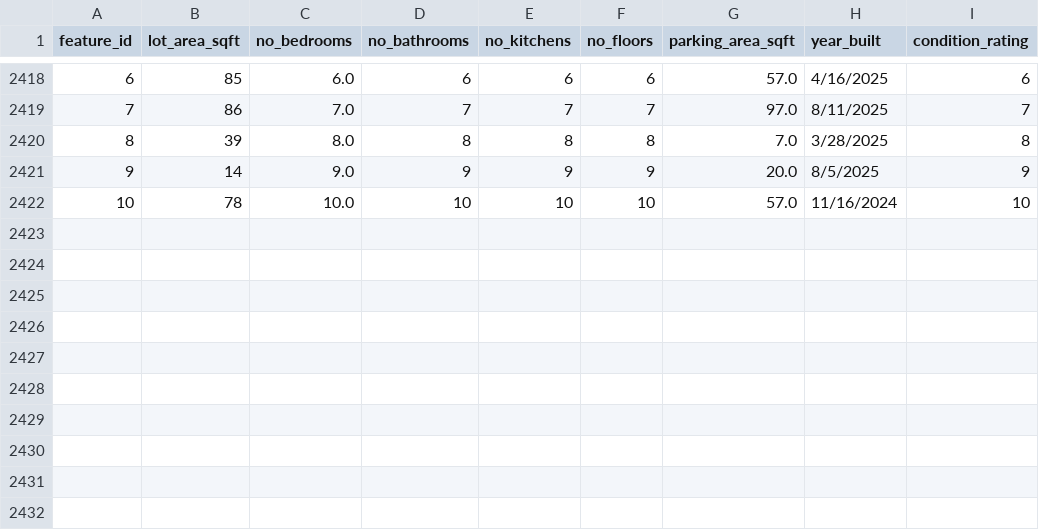
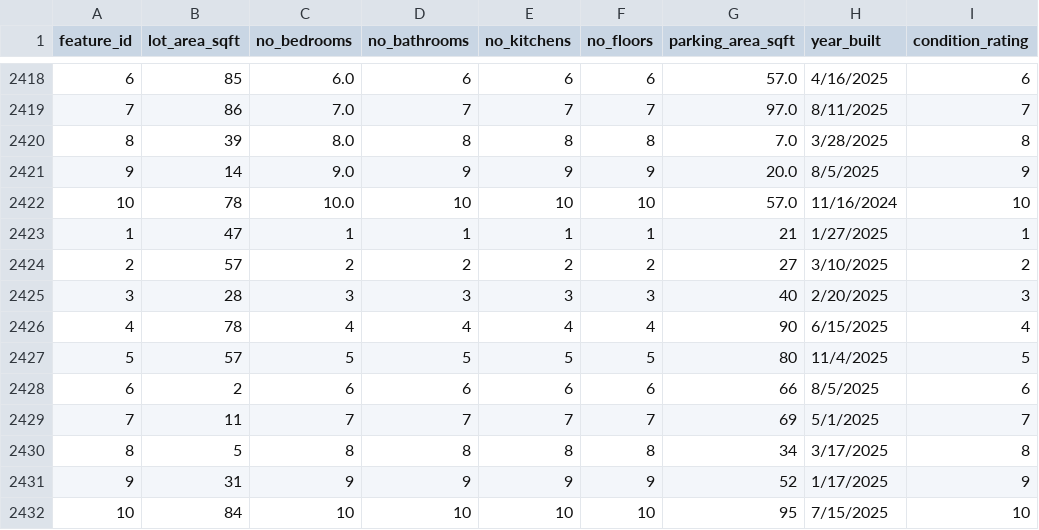
Before and after one commit to AsifaSiraj/DWM-Project, a CSV file: Database/Datasets/features.csv, drawn as a sheet; only a part is shown, gaps mark what is left out; the diff names each change by its address in the sheet, - before the commit and + after, or states it on an @@ line.

Commit message:
Update features.csv

```diff
--- a/Database/Datasets/features.csv
+++ b/Database/Datasets/features.csv
+row 2423: 1 | 47 | 1 | 1 | 1 | 1 | 21 | 1/27/2025 | 1
+row 2424: 2 | 57 | 2 | 2 | 2 | 2 | 27 | 3/10/2025 | 2
+row 2425: 3 | 28 | 3 | 3 | 3 | 3 | 40 | 2/20/2025 | 3
+row 2426: 4 | 78 | 4 | 4 | 4 | 4 | 90 | 6/15/2025 | 4
+row 2427: 5 | 57 | 5 | 5 | 5 | 5 | 80 | 11/4/2025 | 5
+row 2428: 6 | 2 | 6 | 6 | 6 | 6 | 66 | 8/5/2025 | 6
+row 2429: 7 | 11 | 7 | 7 | 7 | 7 | 69 | 5/1/2025 | 7
+row 2430: 8 | 5 | 8 | 8 | 8 | 8 | 34 | 3/17/2025 | 8
+row 2431: 9 | 31 | 9 | 9 | 9 | 9 | 52 | 1/17/2025 | 9
+row 2432: 10 | 84 | 10 | 10 | 10 | 10 | 95 | 7/15/2025 | 10
```
